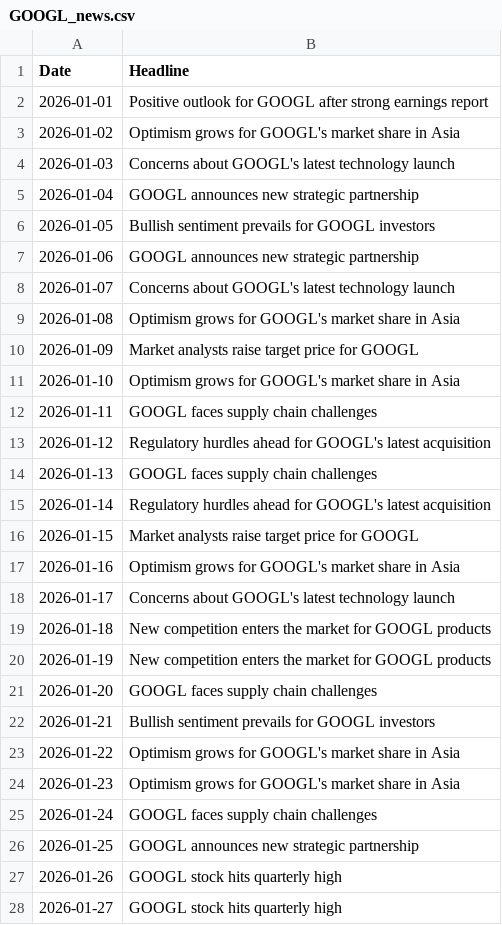
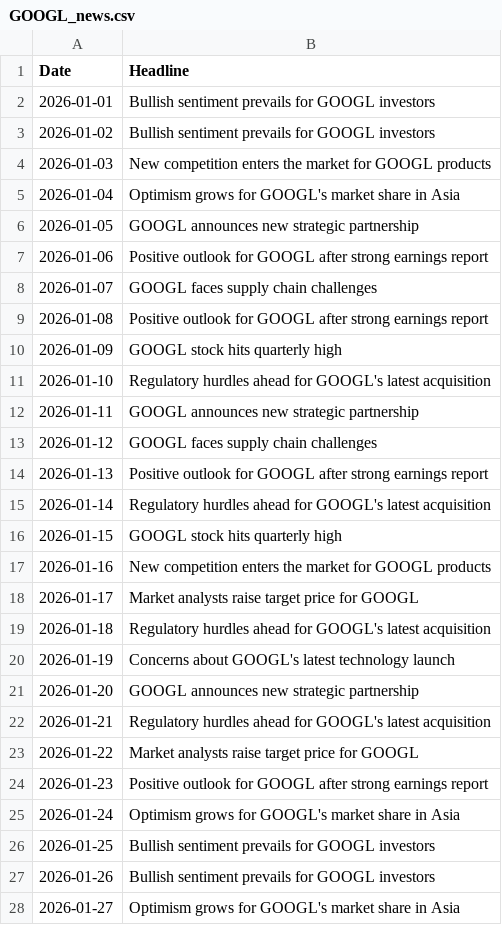
Before and after one commit to plussunilsingh/StockPricePredictionSentimentAnalysis, a CSV file: data/GOOGL_news.csv, drawn as a sheet; only a part is shown; the diff covers the shown part only.

```diff
--- a/data/GOOGL_news.csv
+++ b/data/GOOGL_news.csv
@@ -1,28 +1,28 @@
 Date,Headline
-2026-01-01,Positive outlook for GOOGL after strong earnings report
-2026-01-02,Optimism grows for GOOGL's market share in Asia
-2026-01-03,Concerns about GOOGL's latest technology launch
-2026-01-04,GOOGL announces new strategic partnership
-2026-01-05,Bullish sentiment prevails for GOOGL investors
-2026-01-06,GOOGL announces new strategic partnership
-2026-01-07,Concerns about GOOGL's latest technology launch
-2026-01-08,Optimism grows for GOOGL's market share in Asia
-2026-01-09,Market analysts raise target price for GOOGL
-2026-01-10,Optimism grows for GOOGL's market share in Asia
-2026-01-11,GOOGL faces supply chain challenges
-2026-01-12,Regulatory hurdles ahead for GOOGL's latest acquisition
-2026-01-13,GOOGL faces supply chain challenges
+2026-01-01,Bullish sentiment prevails for GOOGL investors
+2026-01-02,Bullish sentiment prevails for GOOGL investors
+2026-01-03,New competition enters the market for GOOGL products
+2026-01-04,Optimism grows for GOOGL's market share in Asia
+2026-01-05,GOOGL announces new strategic partnership
+2026-01-06,Positive outlook for GOOGL after strong earnings report
+2026-01-07,GOOGL faces supply chain challenges
+2026-01-08,Positive outlook for GOOGL after strong earnings report
+2026-01-09,GOOGL stock hits quarterly high
+2026-01-10,Regulatory hurdles ahead for GOOGL's latest acquisition
+2026-01-11,GOOGL announces new strategic partnership
+2026-01-12,GOOGL faces supply chain challenges
+2026-01-13,Positive outlook for GOOGL after strong earnings report
 2026-01-14,Regulatory hurdles ahead for GOOGL's latest acquisition
-2026-01-15,Market analysts raise target price for GOOGL
-2026-01-16,Optimism grows for GOOGL's market share in Asia
-2026-01-17,Concerns about GOOGL's latest technology launch
-2026-01-18,New competition enters the market for GOOGL products
-2026-01-19,New competition enters the market for GOOGL products
-2026-01-20,GOOGL faces supply chain challenges
-2026-01-21,Bullish sentiment prevails for GOOGL investors
-2026-01-22,Optimism grows for GOOGL's market share in Asia
-2026-01-23,Optimism grows for GOOGL's market share in Asia
-2026-01-24,GOOGL faces supply chain challenges
-2026-01-25,GOOGL announces new strategic partnership
-2026-01-26,GOOGL stock hits quarterly high
-2026-01-27,GOOGL stock hits quarterly high
+2026-01-15,GOOGL stock hits quarterly high
+2026-01-16,New competition enters the market for GOOGL products
+2026-01-17,Market analysts raise target price for GOOGL
+2026-01-18,Regulatory hurdles ahead for GOOGL's latest acquisition
+2026-01-19,Concerns about GOOGL's latest technology launch
+2026-01-20,GOOGL announces new strategic partnership
+2026-01-21,Regulatory hurdles ahead for GOOGL's latest acquisition
+2026-01-22,Market analysts raise target price for GOOGL
+2026-01-23,Positive outlook for GOOGL after strong earnings report
+2026-01-24,Optimism grows for GOOGL's market share in Asia
+2026-01-25,Bullish sentiment prevails for GOOGL investors
+2026-01-26,Bullish sentiment prevails for GOOGL investors
+2026-01-27,Optimism grows for GOOGL's market share in Asia
```
Also changed, not shown: 140 edited cells elsewhere in this file, data/AAPL_news.csv, data/BSESN_news.csv, 26 other files.
